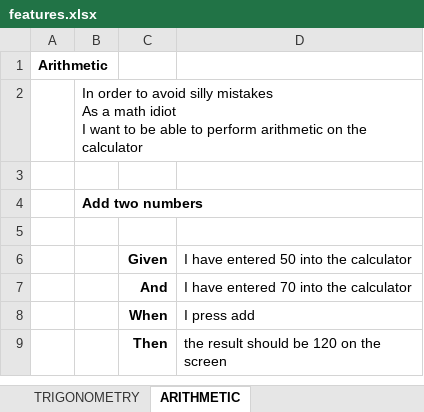
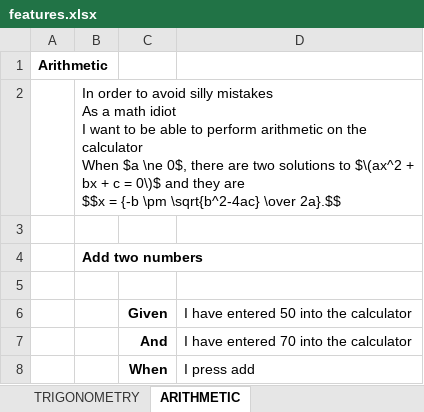
Before and after one commit to picklesdoc/picklesdoc.github.com, an Excel workbook: Output/Excel/features.xlsx, sheet ARITHMETIC, drawn as a sheet; only a part is shown; the shorter side is filled out with more unchanged rows; values as stored, in another font and other column widths than the file's, no borders; ↵ is a line break in a cell; the diff names each change by its address in the sheet, - before the commit and + after, or states it on an @@ line.

```diff
--- a/Output/Excel/features.xlsx (sheet ARITHMETIC)
+++ b/Output/Excel/features.xlsx (sheet ARITHMETIC)
-B2: …the calculator
+B2: …the calculator ↵ When $a \ne 0$, there are two solutions to $\(ax^2 + bx + c = 0\)$ and they are ↵ $$x = {-b \pm \sqrt{b^2-4ac} \over 2a}.$$
```
Also changed, not shown: 56 other files.
